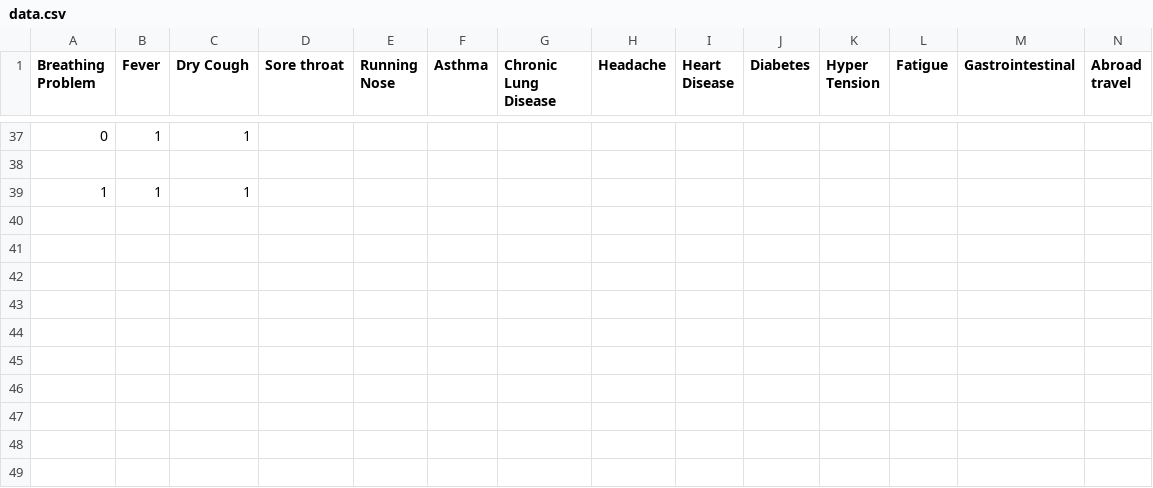
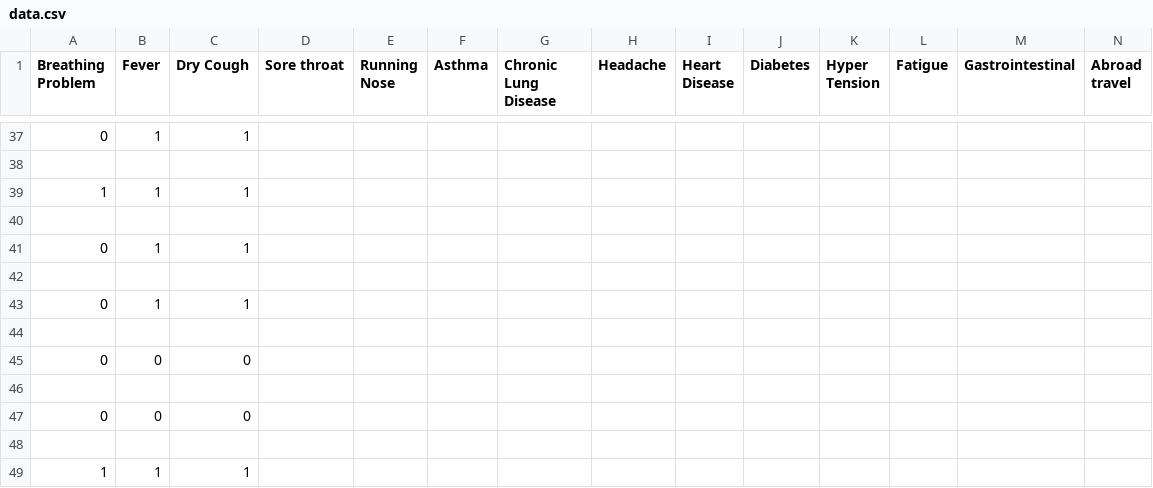
Before and after one commit to celinmay/ai-for-good, a CSV file: AI for good/data.csv, drawn as a sheet; only a part is shown, gaps mark what is left out; rows hold the shown columns only; the diff names each change by its address in the sheet, - before the commit and + after, or states it on an @@ line.

```diff
--- a/AI for good/data.csv
+++ b/AI for good/data.csv
+row 40: (empty)
+row 41: 0 | 1 | 1
+row 42: (empty)
+row 43: 0 | 1 | 1
+row 44: (empty)
+row 45: 0 | 0 | 0
+row 46: (empty)
+row 47: 0 | 0 | 0
+row 48: (empty)
+row 49: 1 | 1 | 1
```
Also changed, not shown: 2 other files.
